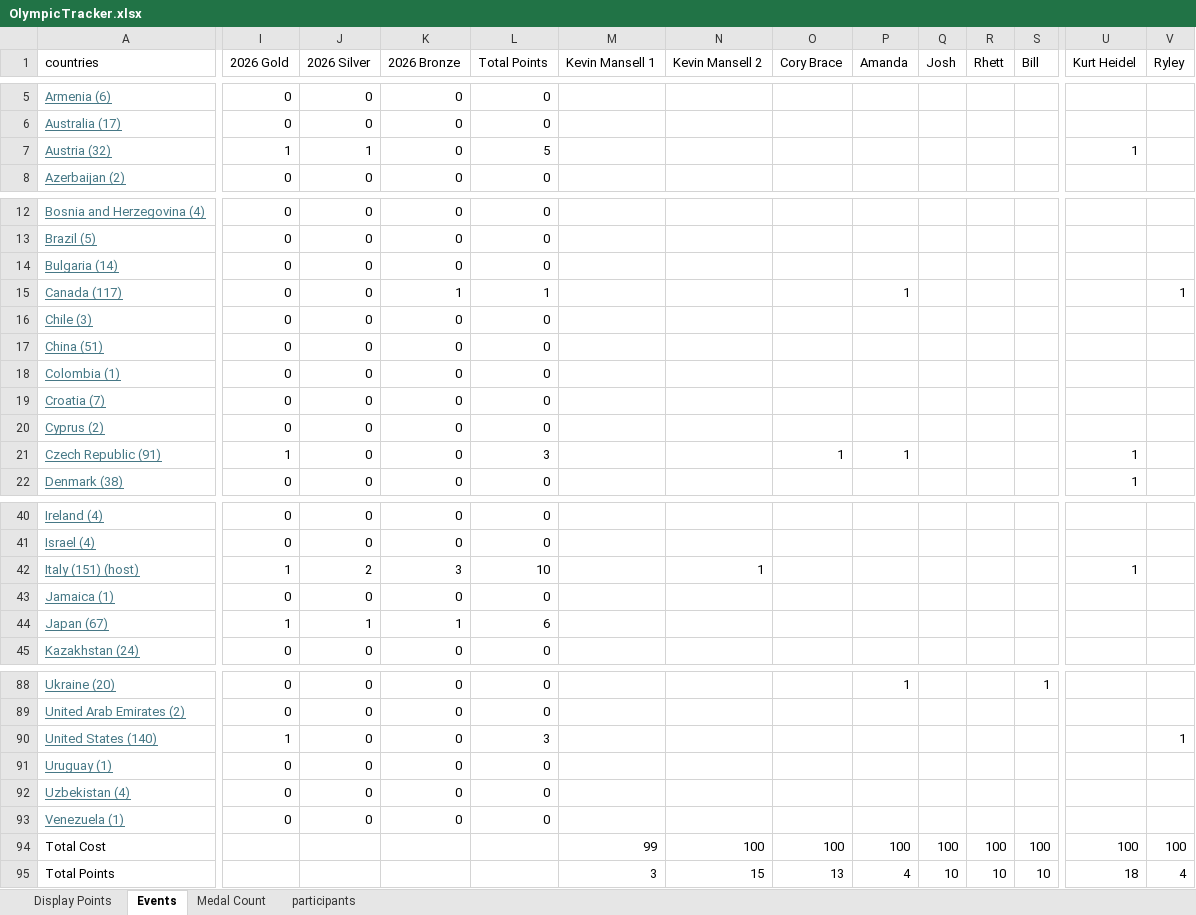
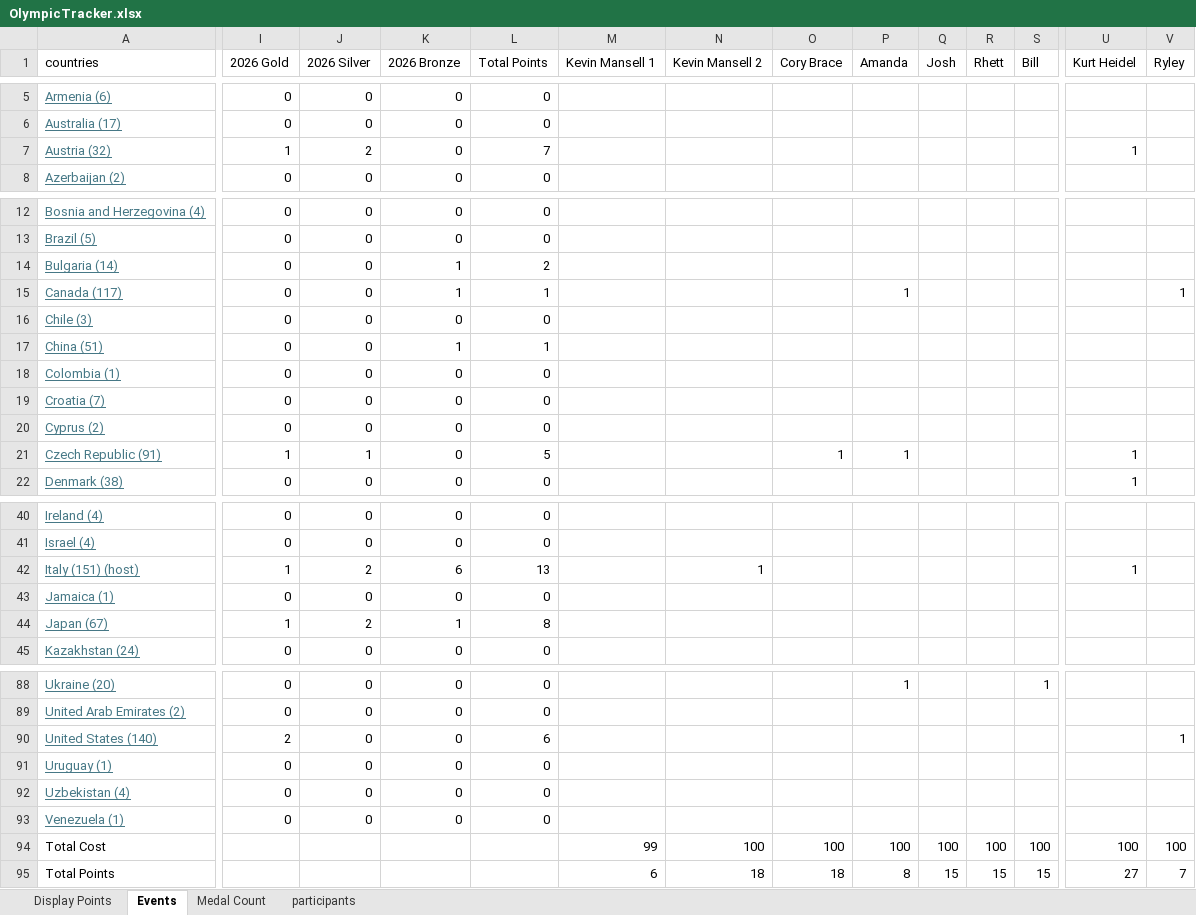
Before and after one commit to j-slack/Salary-Cap-Winter-Olympics-2026, an Excel workbook: OlympicTracker.xlsx, sheet Events, drawn as a sheet; only a part is shown, gaps mark what is left out; values as stored, in another font and other column widths than the file's, no borders; charts and pictures not drawn; the diff covers the shown part only; the diff names each change by its address in the sheet, - before the commit and + after, or states it on an @@ line.

```diff
--- a/OlympicTracker.xlsx (sheet Events)
+++ b/OlympicTracker.xlsx (sheet Events)
-J7 (2026 Silver): 1
+J7 (2026 Silver): 2
-L7 (Total Points): 5
+L7 (Total Points): 7
-K14 (2026 Bronze): 0
+K14 (2026 Bronze): 1
-L14 (Total Points): 0
+L14 (Total Points): 2
-K17 (2026 Bronze): 0
+K17 (2026 Bronze): 1
-L17 (Total Points): 0
+L17 (Total Points): 1
-J21 (2026 Silver): 0
+J21 (2026 Silver): 1
-L21 (Total Points): 3
+L21 (Total Points): 5
-K42 (2026 Bronze): 3
+K42 (2026 Bronze): 6
-L42 (Total Points): 10
+L42 (Total Points): 13
-J44 (2026 Silver): 1
+J44 (2026 Silver): 2
-L44 (Total Points): 6
+L44 (Total Points): 8
-I90 (2026 Gold): 1
+I90 (2026 Gold): 2
-L90 (Total Points): 3
+L90 (Total Points): 6
-M95 (Kevin Mansell 1): 3
+M95 (Kevin Mansell 1): 6
-N95 (Kevin Mansell 2): 15
+N95 (Kevin Mansell 2): 18
-O95 (Cory Brace): 13
+O95 (Cory Brace): 18
-P95 (Amanda): 4
+P95 (Amanda): 8
-Q95 (Josh): 10
+Q95 (Josh): 15
-R95 (Rhett): 10
+R95 (Rhett): 15
-S95 (Bill): 10
+S95 (Bill): 15
-U95 (Kurt Heidel): 18
+U95 (Kurt Heidel): 27
-V95 (Ryley): 4
+V95 (Ryley): 7
```
Also changed, not shown: 19 edited cells elsewhere in this sheet, sheet Medal Count, sheet Display Points, 3 other files.
